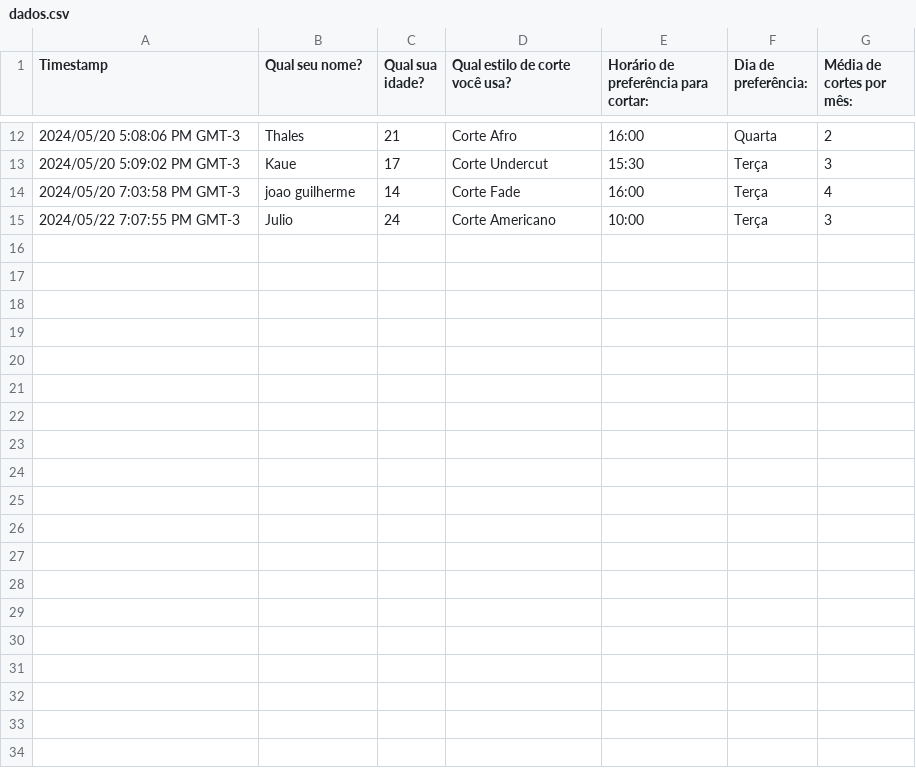
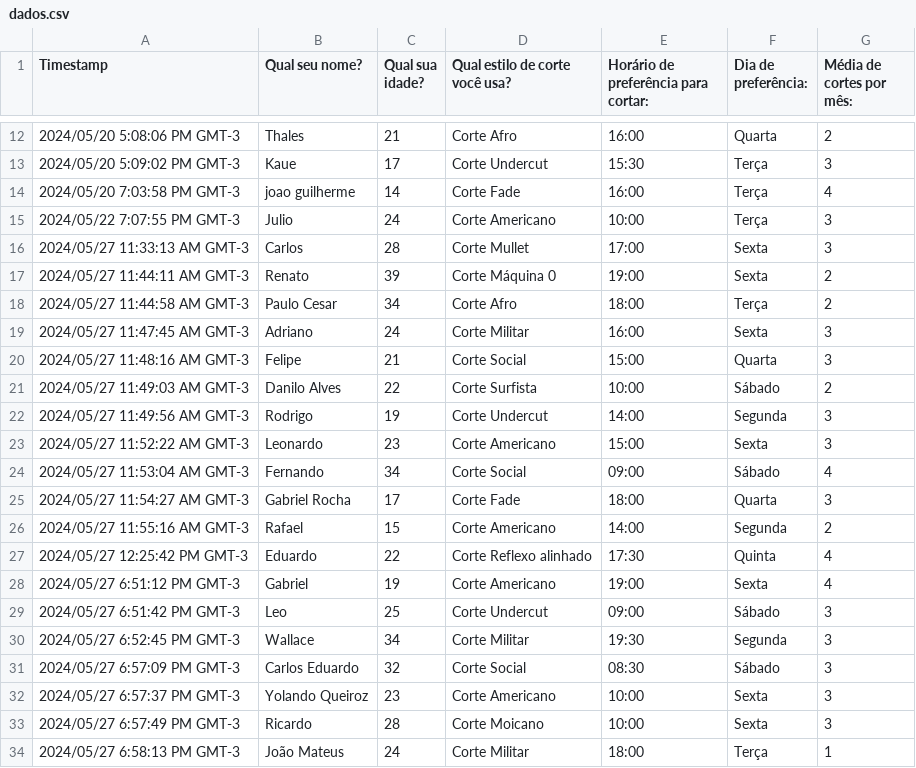
Before and after one commit to jvdsantos3/dash-barbearia, a CSV file: dados.csv, drawn as a sheet; only a part is shown, gaps mark what is left out; the diff covers the shown part only; the diff names each change by its address in the sheet, - before the commit and + after, or states it on an @@ line.

Commit message:
novos dados

```diff
--- a/dados.csv
+++ b/dados.csv
+row 16: 2024/05/27 11:33:13 AM GMT-3 | Carlos | 28 | Corte Mullet | 17:00 | Sexta | 3
+row 17: 2024/05/27 11:44:11 AM GMT-3 | Renato | 39 | Corte Máquina 0 | 19:00 | Sexta | 2
+row 18: 2024/05/27 11:44:58 AM GMT-3 | Paulo Cesar | 34 | Corte Afro | 18:00 | Terça | 2
+row 19: 2024/05/27 11:47:45 AM GMT-3 | Adriano | 24 | Corte Militar | 16:00 | Sexta | 3
+row 20: 2024/05/27 11:48:16 AM GMT-3 | Felipe | 21 | Corte Social | 15:00 | Quarta | 3
+row 21: 2024/05/27 11:49:03 AM GMT-3 | Danilo Alves | 22 | Corte Surfista | 10:00 | Sábado | 2
+row 22: 2024/05/27 11:49:56 AM GMT-3 | Rodrigo | 19 | Corte Undercut | 14:00 | Segunda | 3
+row 23: 2024/05/27 11:52:22 AM GMT-3 | Leonardo | 23 | Corte Americano | 15:00 | Sexta | 3
+row 24: 2024/05/27 11:53:04 AM GMT-3 | Fernando | 34 | Corte Social | 09:00 | Sábado | 4
+row 25: 2024/05/27 11:54:27 AM GMT-3 | Gabriel Rocha | 17 | Corte Fade | 18:00 | Quarta | 3
+row 26: 2024/05/27 11:55:16 AM GMT-3 | Rafael | 15 | Corte Americano | 14:00 | Segunda | 2
+row 27: 2024/05/27 12:25:42 PM GMT-3 | Eduardo | 22 | Corte Reflexo alinhado | 17:30 | Quinta | 4
+row 28: 2024/05/27 6:51:12 PM GMT-3 | Gabriel | 19 | Corte Americano | 19:00 | Sexta | 4
+row 29: 2024/05/27 6:51:42 PM GMT-3 | Leo | 25 | Corte Undercut | 09:00 | Sábado | 3
+row 30: 2024/05/27 6:52:45 PM GMT-3 | Wallace | 34 | Corte Militar | 19:30 | Segunda | 3
+row 31: 2024/05/27 6:57:09 PM GMT-3 | Carlos Eduardo | 32 | Corte Social | 08:30 | Sábado | 3
+row 32: 2024/05/27 6:57:37 PM GMT-3 | Yolando Queiroz | 23 | Corte Americano | 10:00 | Sexta | 3
+row 33: 2024/05/27 6:57:49 PM GMT-3 | Ricardo | 28 | Corte Moicano | 10:00 | Sexta | 3
+row 34: 2024/05/27 6:58:13 PM GMT-3 | João Mateus | 24 | Corte Militar | 18:00 | Terça | 1
```
Also changed, not shown: 9 added rows and 2 edited cells elsewhere in this file.
